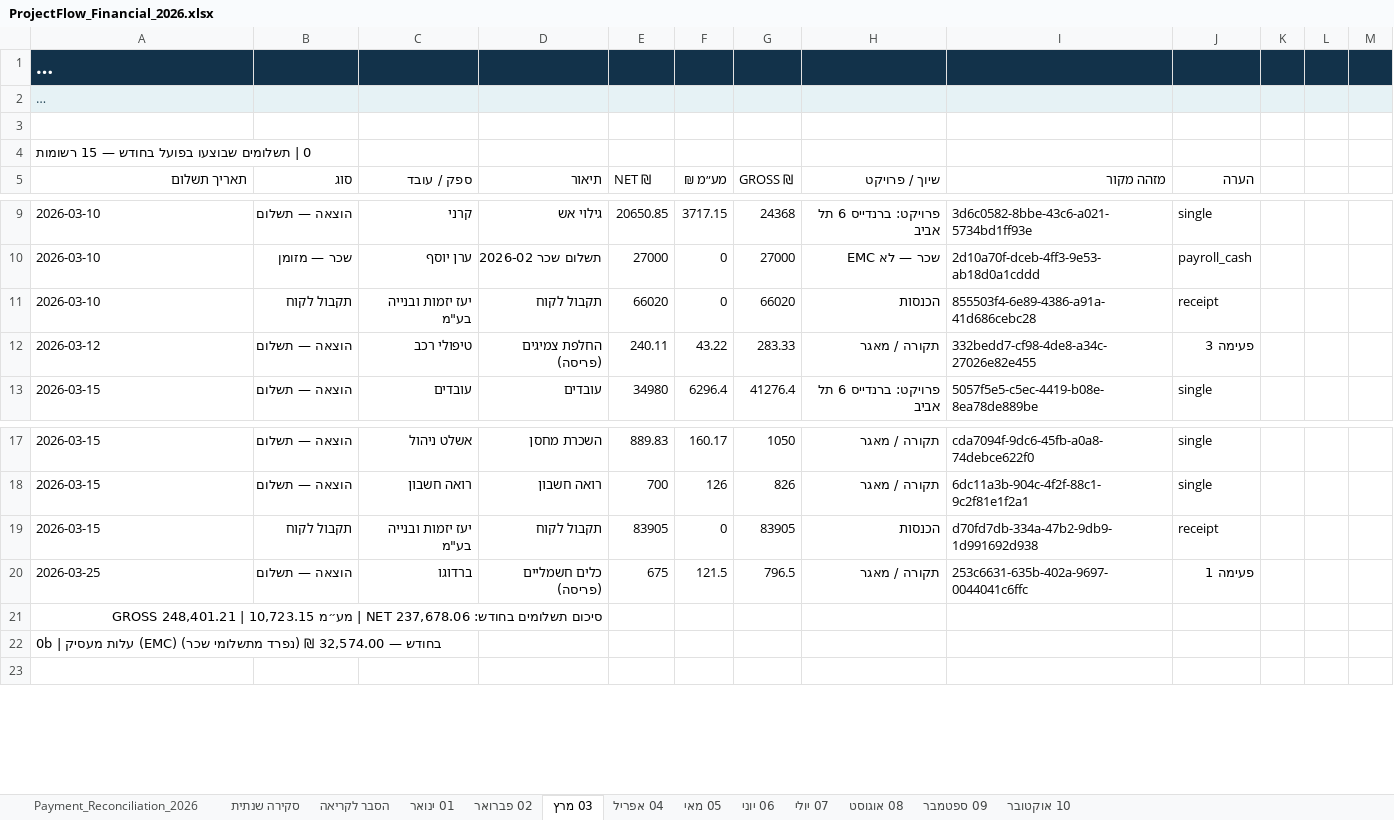
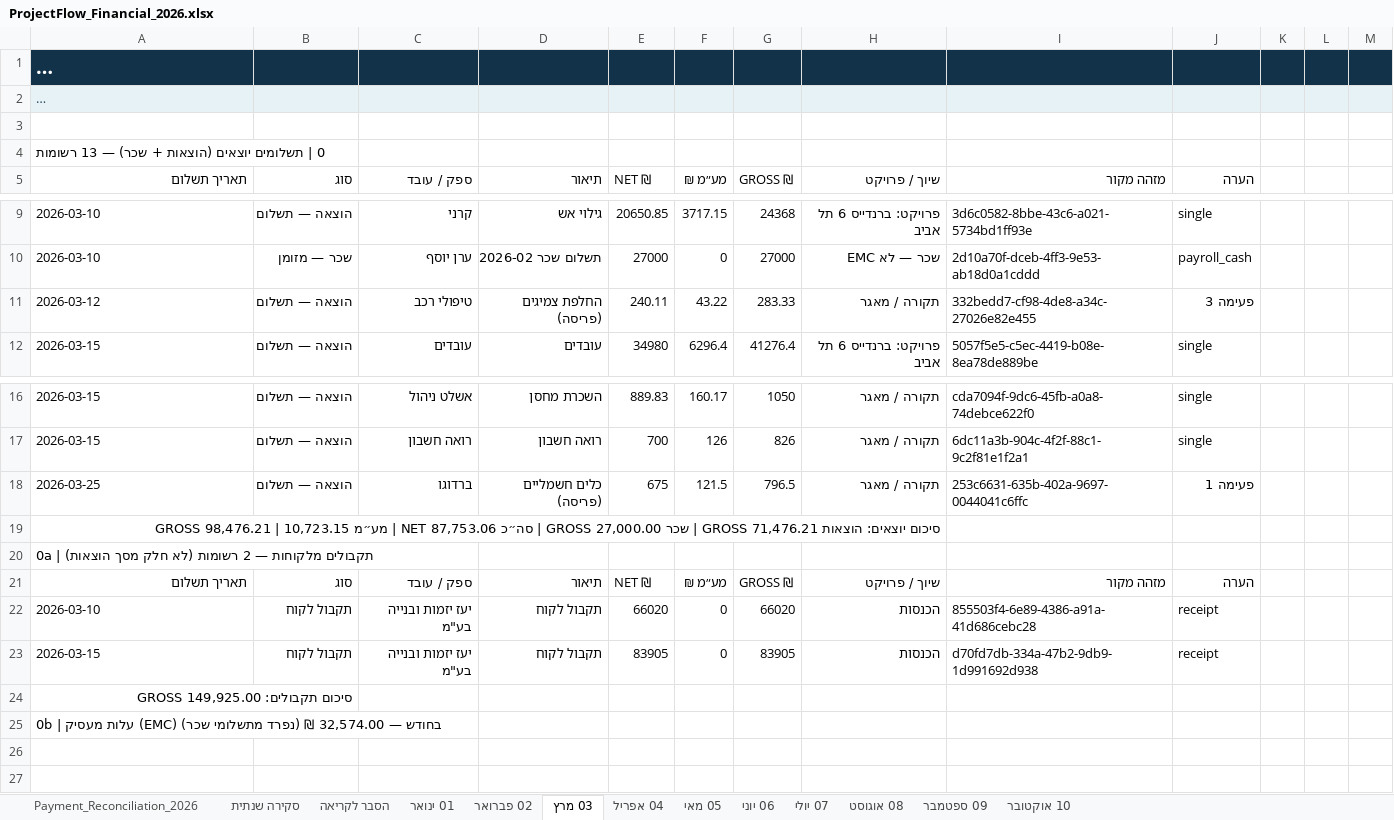
Before and after one commit to PROFLOW2026/PROFLOW, an Excel workbook: ProjectFlow_Financial_2026.xlsx, sheet 03 מרץ, drawn as a sheet; only a part is shown, gaps mark what is left out; long unchanged cells end in …; values as stored, in another font and other column widths than the file's, no borders; addresses are those after the commit; the diff names each change by its address in the sheet, - before the commit and + after, or states it on an @@ line.

```diff
--- a/ProjectFlow_Financial_2026.xlsx (sheet 03 מרץ)
+++ b/ProjectFlow_Financial_2026.xlsx (sheet 03 מרץ)
-A4: 0 | תשלומים שבוצעו בפועל בחודש — 15 רשומות
+A4: 0 | תשלומים יוצאים (הוצאות + שכר) — 13 רשומות
@@ row 20 moved to row 18: 2026-03-25 @@
+row 19: סיכום יוצאים: הוצאות GROSS 71,476.21 | שכר GROSS 27,000.00 | סה״כ NET 87,753.06 | מע״מ 10,723.15 | GROSS 98,476.21
+row 20: 0a | תקבולים מלקוחות — 2 רשומות (לא חלק מסך הוצאות)
+row 21: תאריך תשלום | סוג | ספק / עובד | תיאור | NET ₪ | מע״מ ₪ | GROSS ₪ | שיוך / פרויקט | מזהה מקור | הערה
@@ row 11 moved to row 22: 2026-03-10 @@
-A24: סיכום תשלומים בחודש: NET 237,678.06 | מע״מ 10,723.15 | GROSS 248,401.21
+A24: סיכום תקבולים: GROSS 149,925.00
+row 26: (empty)
```
Also changed, not shown: sheet 10 אוקטובר, sheet 07 יולי, sheet 09 ספטמבר, sheet 04 אפריל, sheet 08 אוגוסט, sheet 01 ינואר, 3 more sheets, 4 other files.
